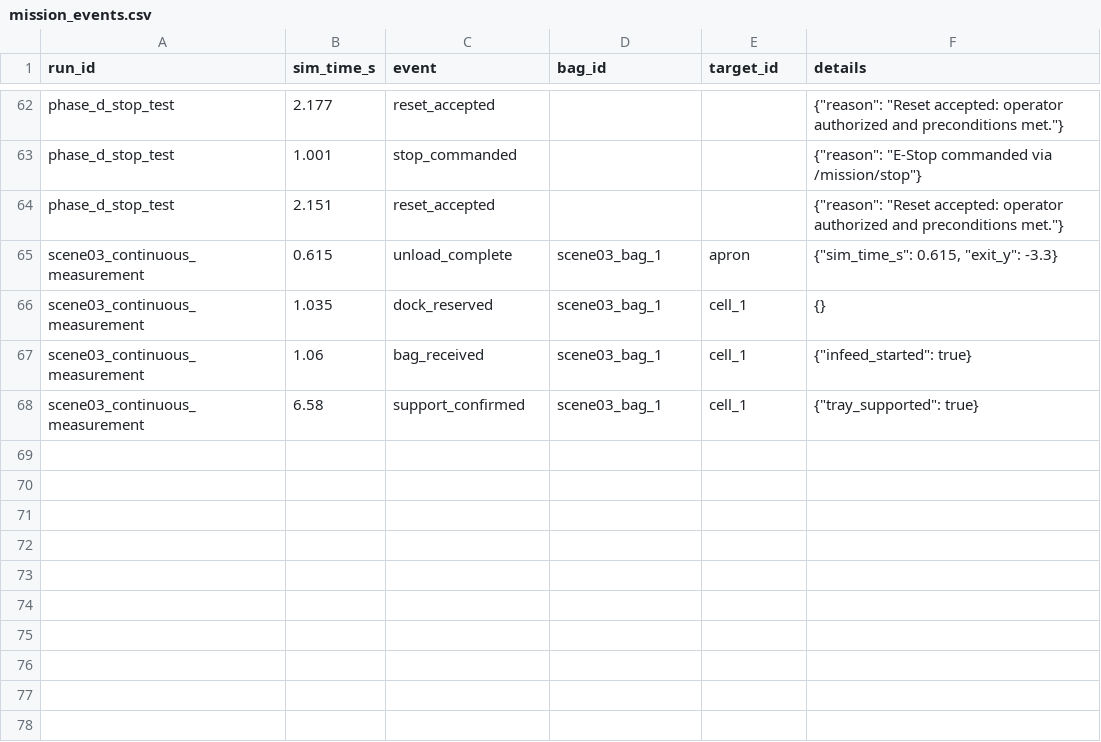
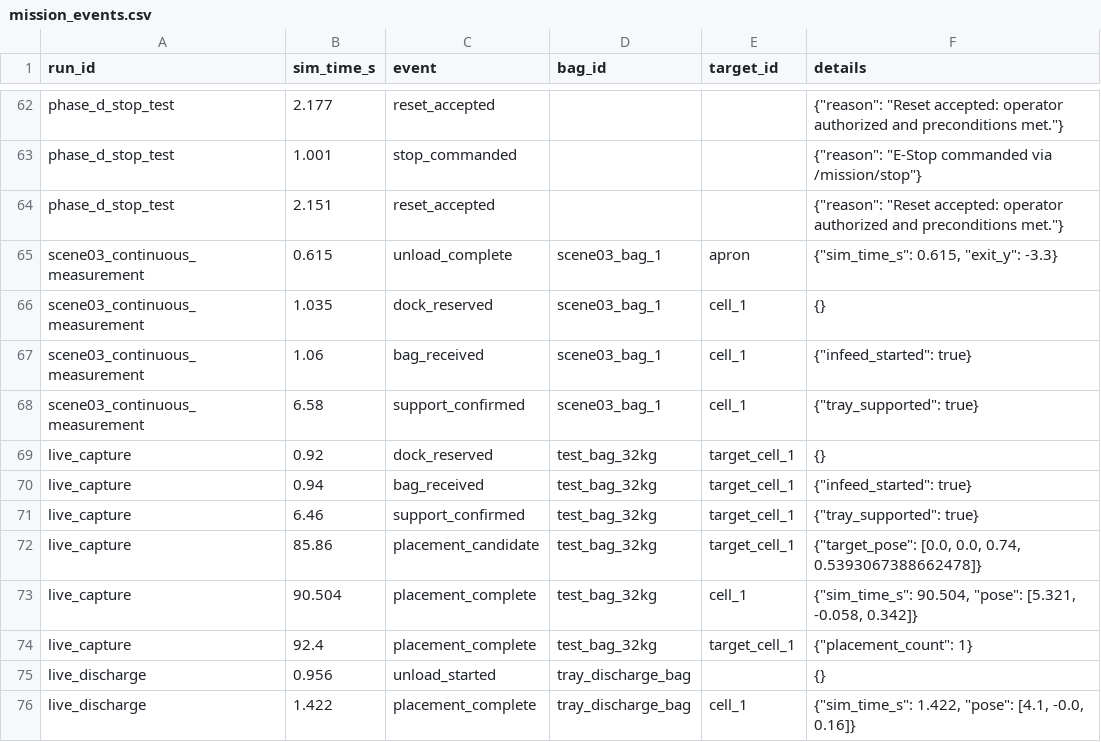
Before and after one commit to fajrdev/BellyBot, a CSV file: results/mission_events.csv, drawn as a sheet; only a part is shown, gaps mark what is left out; the diff names each change by its address in the sheet, - before the commit and + after, or states it on an @@ line.

Commit message:
feat(video): live simulation multi-camera capture and master 120s video assembly

```diff
--- a/results/mission_events.csv
+++ b/results/mission_events.csv
+row 69: live_capture | 0.92 | dock_reserved | test_bag_32kg | target_cell_1 | {}
+row 70: live_capture | 0.94 | bag_received | test_bag_32kg | target_cell_1 | {"infeed_started": true}
+row 71: live_capture | 6.46 | support_confirmed | test_bag_32kg | target_cell_1 | {"tray_supported": true}
+row 72: live_capture | 85.86 | placement_candidate | test_bag_32kg | target_cell_1 | {"target_pose": [0.0, 0.0, 0.74, 0.5393067388662478]}
+row 73: live_capture | 90.504 | placement_complete | test_bag_32kg | cell_1 | {"sim_time_s": 90.504, "pose": [5.321, -0.058, 0.342]}
+row 74: live_capture | 92.4 | placement_complete | test_bag_32kg | target_cell_1 | {"placement_count": 1}
+row 75: live_discharge | 0.956 | unload_started | tray_discharge_bag |  | {}
+row 76: live_discharge | 1.422 | placement_complete | tray_discharge_bag | cell_1 | {"sim_time_s": 1.422, "pose": [4.1, -0.0, 0.16]}
```
Also changed, not shown: 6 other files.
